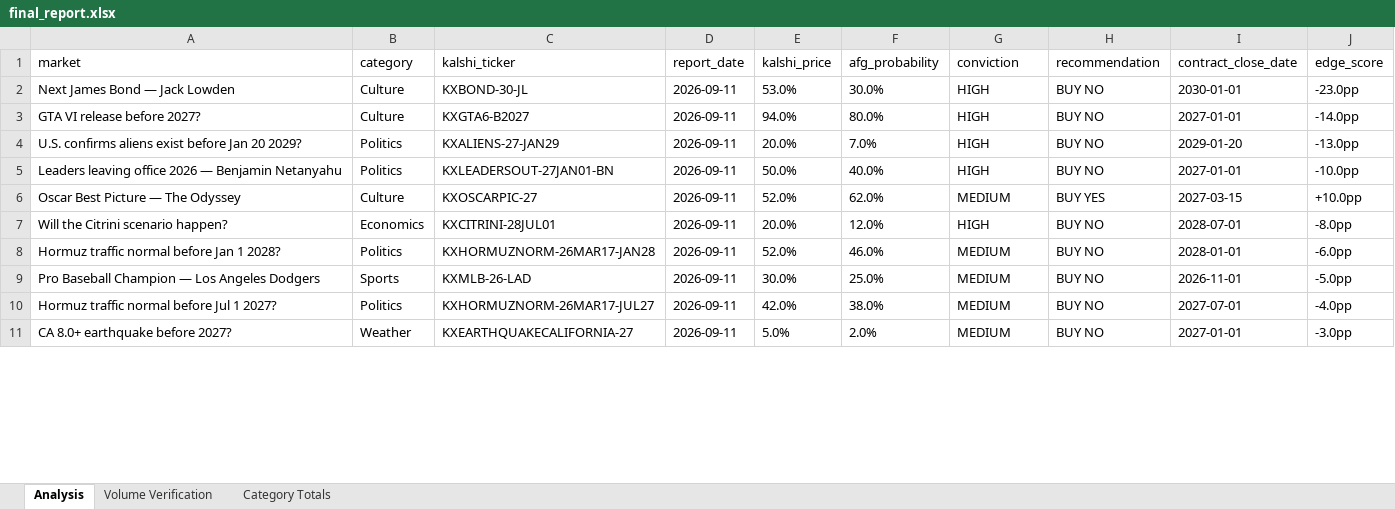
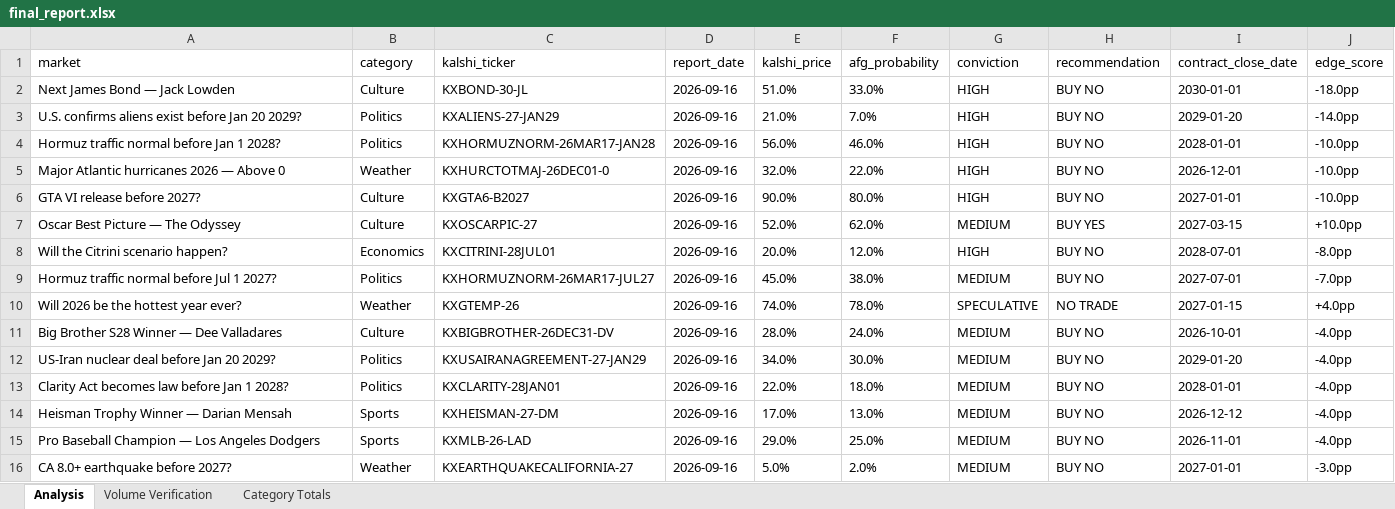
Before and after one commit to scowlfaceq02/afg-scorecard, an Excel workbook: data/final_report.xlsx, sheet Analysis, drawn as a sheet; only a part is shown; values as stored, in another font and other column widths than the file's, no borders; removed rows and columns are numbered as before the commit, all else as after; the diff covers the shown part only; the diff names each change by its address in the sheet, - before the commit and + after, or states it on an @@ line.

Commit message:
cycle update <date>

```diff
--- a/data/final_report.xlsx (sheet Analysis)
+++ b/data/final_report.xlsx (sheet Analysis)
-D2 (report_date): 2026-09-11
+D2 (report_date): 2026-09-16
-E2 (kalshi_price): 53.0%
+E2 (kalshi_price): 51.0%
-F2 (afg_probability): 30.0%
+F2 (afg_probability): 33.0%
-J2 (edge_score): -23.0pp
+J2 (edge_score): -18.0pp
-row 3: GTA VI release before 2027? | Culture | KXGTA6-B2027 | 2026-09-11 | 94.0% | 80.0% | HIGH | BUY NO | 2027-01-01 | -14.0pp
-D3:D4 (report_date): 2026-09-11
+D3:D4 (report_date): 2026-09-16
-E3 (kalshi_price): 20.0%
+E3 (kalshi_price): 21.0%
-J3 (edge_score): -13.0pp
+J3 (edge_score): -14.0pp
-A4 (market): Leaders leaving office 2026 — Benjamin Netanyahu
+A4 (market): Hormuz traffic normal before Jan 1 2028?
-C4 (kalshi_ticker): KXLEADERSOUT-27JAN01-BN
+C4 (kalshi_ticker): KXHORMUZNORM-26MAR17-JAN28
-E4 (kalshi_price): 50.0%
+E4 (kalshi_price): 56.0%
-F4 (afg_probability): 40.0%
+F4 (afg_probability): 46.0%
-I4 (contract_close_date): 2027-01-01
+I4 (contract_close_date): 2028-01-01
+row 5: Major Atlantic hurricanes 2026 — Above 0 | Weather | KXHURCTOTMAJ-26DEC01-0 | 2026-09-16 | 32.0% | 22.0% | HIGH | BUY NO | 2026-12-01 | -10.0pp
+row 6: GTA VI release before 2027? | Culture | KXGTA6-B2027 | 2026-09-16 | 90.0% | 80.0% | HIGH | BUY NO | 2027-01-01 | -10.0pp
-D7:D9 (report_date): 2026-09-11
+D7:D9 (report_date): 2026-09-16
-A9 (market): Hormuz traffic normal before Jan 1 2028?
+A9 (market): Hormuz traffic normal before Jul 1 2027?
-C9 (kalshi_ticker): KXHORMUZNORM-26MAR17-JAN28
+C9 (kalshi_ticker): KXHORMUZNORM-26MAR17-JUL27
-E9 (kalshi_price): 52.0%
+E9 (kalshi_price): 45.0%
-F9 (afg_probability): 46.0%
+F9 (afg_probability): 38.0%
-I9 (contract_close_date): 2028-01-01
+I9 (contract_close_date): 2027-07-01
-J9 (edge_score): -6.0pp
+J9 (edge_score): -7.0pp
+row 10: Will 2026 be the hottest year ever? | Weather | KXGTEMP-26 | 2026-09-16 | 74.0% | 78.0% | SPECULATIVE | NO TRADE | 2027-01-15 | +4.0pp
+row 11: Big Brother S28 Winner — Dee Valladares | Culture | KXBIGBROTHER-26DEC31-DV | 2026-09-16 | 28.0% | 24.0% | MEDIUM | BUY NO | 2026-10-01 | -4.0pp
+row 12: US-Iran nuclear deal before Jan 20 2029? | Politics | KXUSAIRANAGREEMENT-27-JAN29 | 2026-09-16 | 34.0% | 30.0% | MEDIUM | BUY NO | 2029-01-20 | -4.0pp
+row 13: Clarity Act becomes law before Jan 1 2028? | Politics | KXCLARITY-28JAN01 | 2026-09-16 | 22.0% | 18.0% | MEDIUM | BUY NO | 2028-01-01 | -4.0pp
+row 14: Heisman Trophy Winner — Darian Mensah | Sports | KXHEISMAN-27-DM | 2026-09-16 | 17.0% | 13.0% | MEDIUM | BUY NO | 2026-12-12 | -4.0pp
-D15 (report_date): 2026-09-11
+D15 (report_date): 2026-09-16
-E15 (kalshi_price): 30.0%
+E15 (kalshi_price): 29.0%
-J15 (edge_score): -5.0pp
+J15 (edge_score): -4.0pp
-row 10: Hormuz traffic normal before Jul 1 2027? | Politics | KXHORMUZNORM-26MAR17-JUL27 | 2026-09-11 | 42.0% | 38.0% | MEDIUM | BUY NO | 2027-07-01 | -4.0pp
-D16 (report_date): 2026-09-11
+D16 (report_date): 2026-09-16
```
Also changed, not shown: 2 added rows, 6 removed rows and 21 edited cells elsewhere in this sheet, 13 other files.
